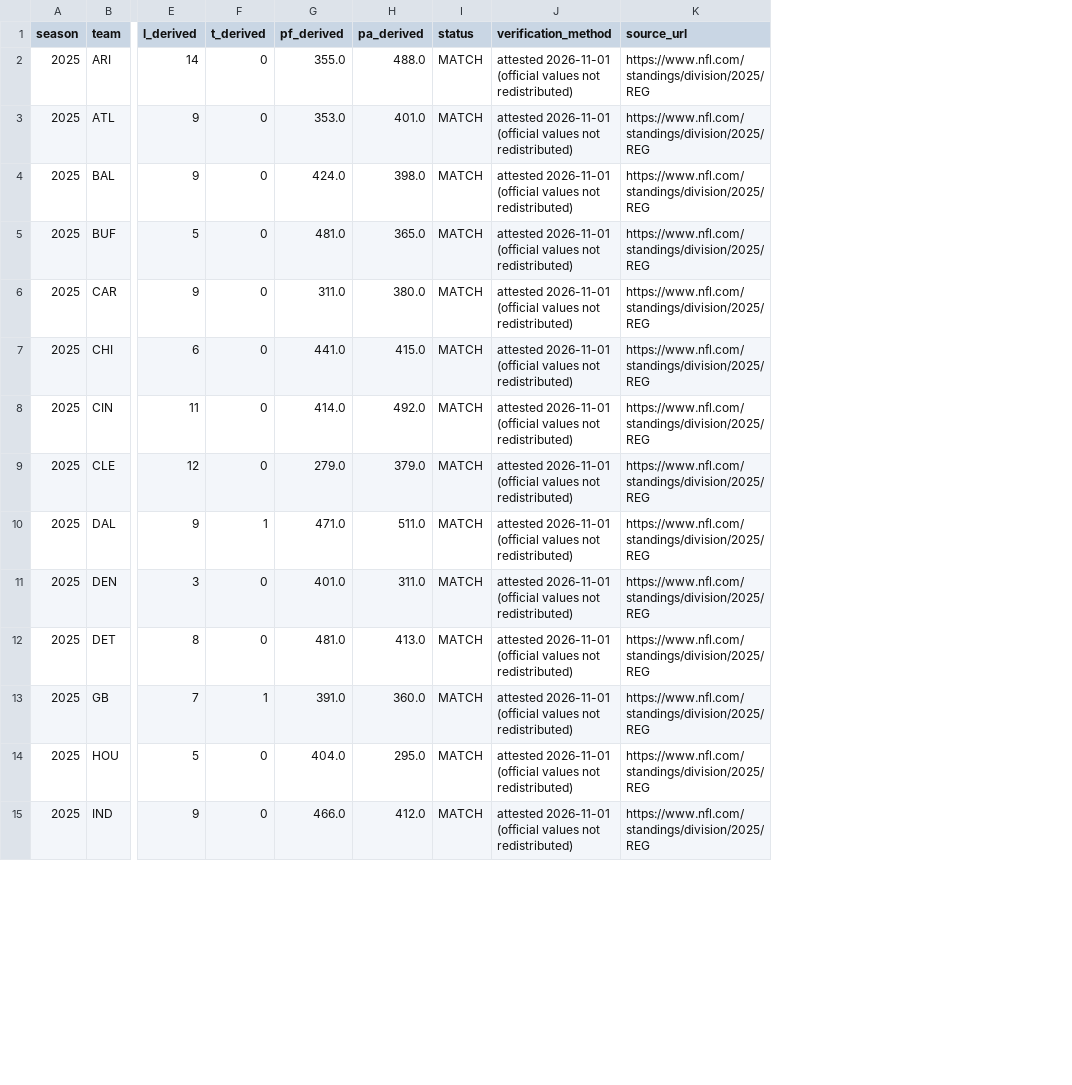
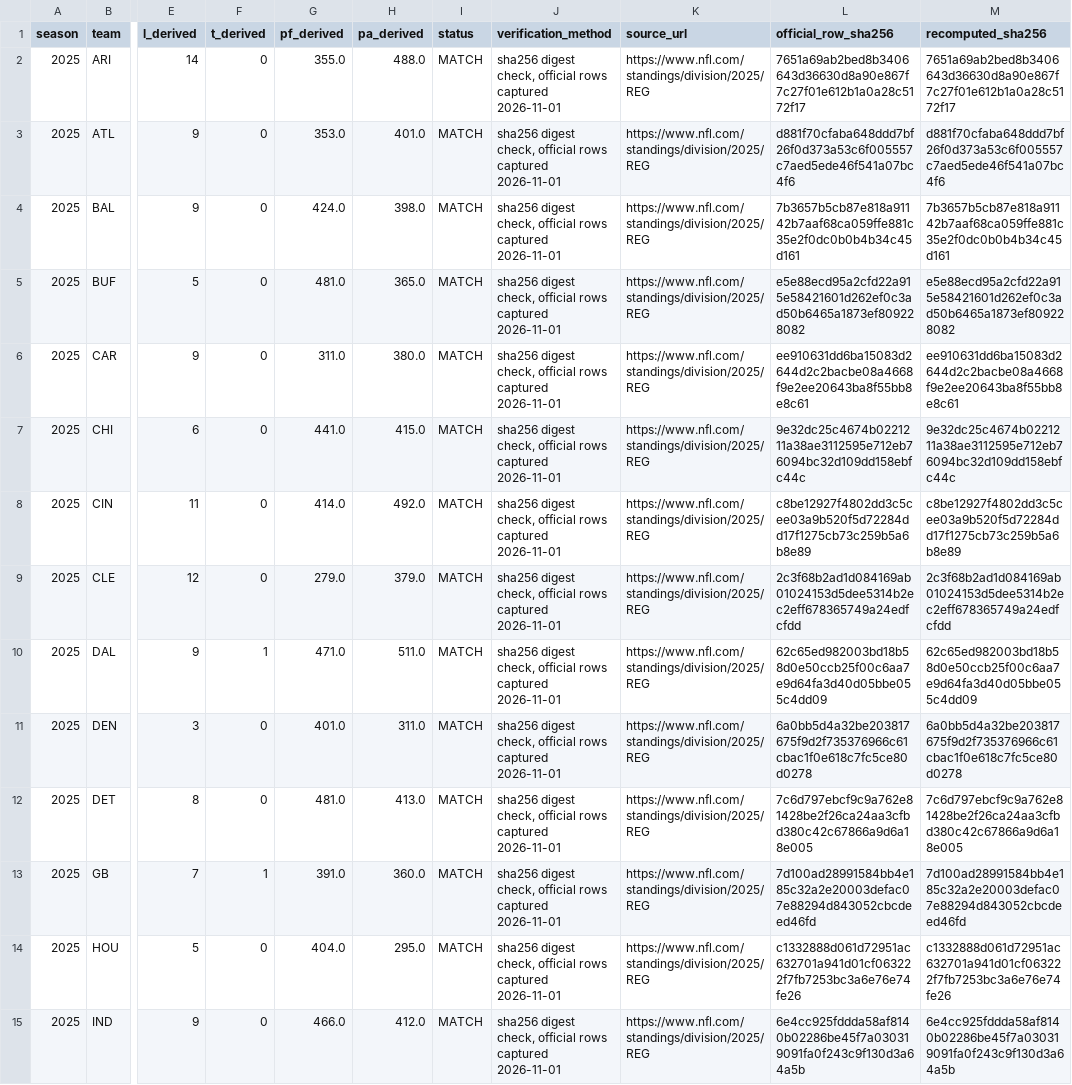
Before and after one commit to karagemop466-tech/Korea3, a CSV file: reports/standings_check_2025.csv, drawn as a sheet; only a part is shown, gaps mark what is left out; the diff covers the shown part only; the diff names each change by its address in the sheet, - before the commit and + after, or states it on an @@ line.

Commit message:
Add digest-verified official rows and a measured line-movement/CLV audit
Co-authored-by: arena-agent <297053741+arena-agent@users.noreply.github.com>

```diff
--- a/reports/standings_check_2025.csv
+++ b/reports/standings_check_2025.csv
+column L (official_row_sha256), rows 2-15: 7651a69ab2bed8b3406643d36630d8a90e867f7c27f01e612b1a0a28c5172f17 | d881f70cfaba648ddd7bf26f0d373a53c6f005557c7aed5ede46f541a07bc4f6 | 7b3657b5cb87e818a91142b7aaf68ca059ffe881c35e2f0dc0b0b4b34c45d161 | e5e88ecd95a2cfd22a915e58421601d262ef0c3ad50b6465a1873ef809228082 | ee910631dd6ba15083d2644d2c2bacbe08a4668f9e2ee20643ba8f55bb8e8c61 | 9e32dc25c4674b0221211a38ae3112595e712eb76094bc32d109dd158ebfc44c | c8be12927f4802dd3c5cee03a9b520f5d72284dd17f1275cb73c259b5a6b8e89 | 2c3f68b2ad1d084169ab01024153d5dee5314b2ec2eff678365749a24edfcfdd | 62c65ed982003bd18b58d0e50ccb25f00c6aa7e9d64fa3d40d05bbe055c4dd09 | 6a0bb5d4a32be203817675f9d2f735376966c61cbac1f0e618c7fc5ce80d0278 | 7c6d797ebcf9c9a762e81428be2f26ca24aa3cfbd380c42c67866a9d6a18e005 | 7d100ad28991584bb4e185c32a2e20003defac07e88294d843052cbcdeed46fd | c1332888d061d72951ac632701a941d01cf063222f7fb7253bc3a6e76e74fe26 | 6e4cc925fddda58af8140b02286be45f7a030319091fa0f243c9f130d3a64a5b
+column M (recomputed_sha256), rows 2-15: 7651a69ab2bed8b3406643d36630d8a90e867f7c27f01e612b1a0a28c5172f17 | d881f70cfaba648ddd7bf26f0d373a53c6f005557c7aed5ede46f541a07bc4f6 | 7b3657b5cb87e818a91142b7aaf68ca059ffe881c35e2f0dc0b0b4b34c45d161 | e5e88ecd95a2cfd22a915e58421601d262ef0c3ad50b6465a1873ef809228082 | ee910631dd6ba15083d2644d2c2bacbe08a4668f9e2ee20643ba8f55bb8e8c61 | 9e32dc25c4674b0221211a38ae3112595e712eb76094bc32d109dd158ebfc44c | c8be12927f4802dd3c5cee03a9b520f5d72284dd17f1275cb73c259b5a6b8e89 | 2c3f68b2ad1d084169ab01024153d5dee5314b2ec2eff678365749a24edfcfdd | 62c65ed982003bd18b58d0e50ccb25f00c6aa7e9d64fa3d40d05bbe055c4dd09 | 6a0bb5d4a32be203817675f9d2f735376966c61cbac1f0e618c7fc5ce80d0278 | 7c6d797ebcf9c9a762e81428be2f26ca24aa3cfbd380c42c67866a9d6a18e005 | 7d100ad28991584bb4e185c32a2e20003defac07e88294d843052cbcdeed46fd | c1332888d061d72951ac632701a941d01cf063222f7fb7253bc3a6e76e74fe26 | 6e4cc925fddda58af8140b02286be45f7a030319091fa0f243c9f130d3a64a5b
-J2:J15 (verification_method): attested 2026-11-01 (official values not redistributed)
+J2:J15 (verification_method): sha256 digest check, official rows captured 2026-11-01
```
Also changed, not shown: 18 edited cells elsewhere in this file, reports/standings_check_2026.csv, 29 other files.
